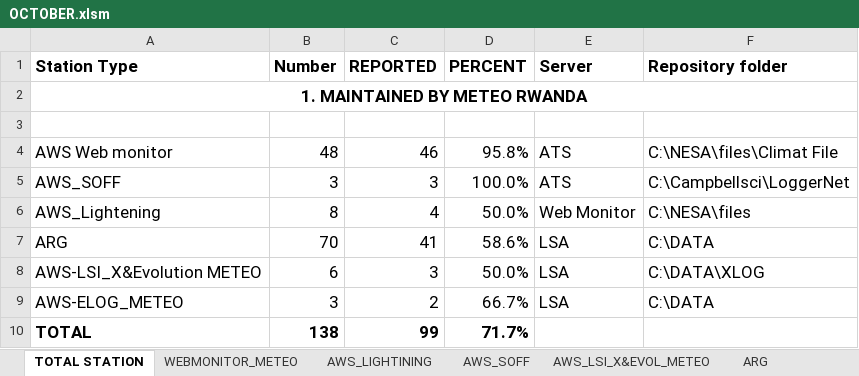
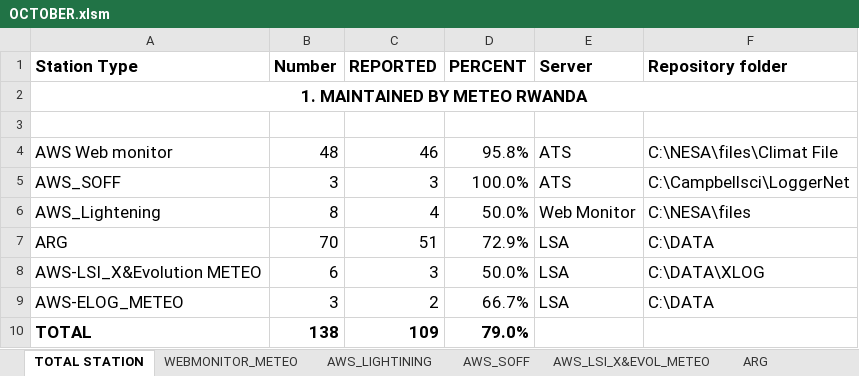
Before and after one commit to bikochris/Data-Quality-Control, an Excel workbook: Reporting status/October/OCTOBER.xlsm, sheet TOTAL STATION, drawn as a sheet; values as stored, in another font and other column widths than the file's, no borders; the diff names each change by its address in the sheet, - before the commit and + after, or states it on an @@ line.

Commit message:
Stations modifications

```diff
--- a/Reporting status/October/OCTOBER.xlsm (sheet TOTAL STATION)
+++ b/Reporting status/October/OCTOBER.xlsm (sheet TOTAL STATION)
-C7 (REPORTED): 41
+C7 (REPORTED): 51
-D7 (PERCENT): 58.6%
+D7 (PERCENT): 72.9%
-C10 (REPORTED): 99
+C10 (REPORTED): 109
-D10 (PERCENT): 71.7%
+D10 (PERCENT): 79.0%
```
Also changed, not shown: sheet ARG, sheet AWS_LSA_ElOG_METEO, 14 other files.
